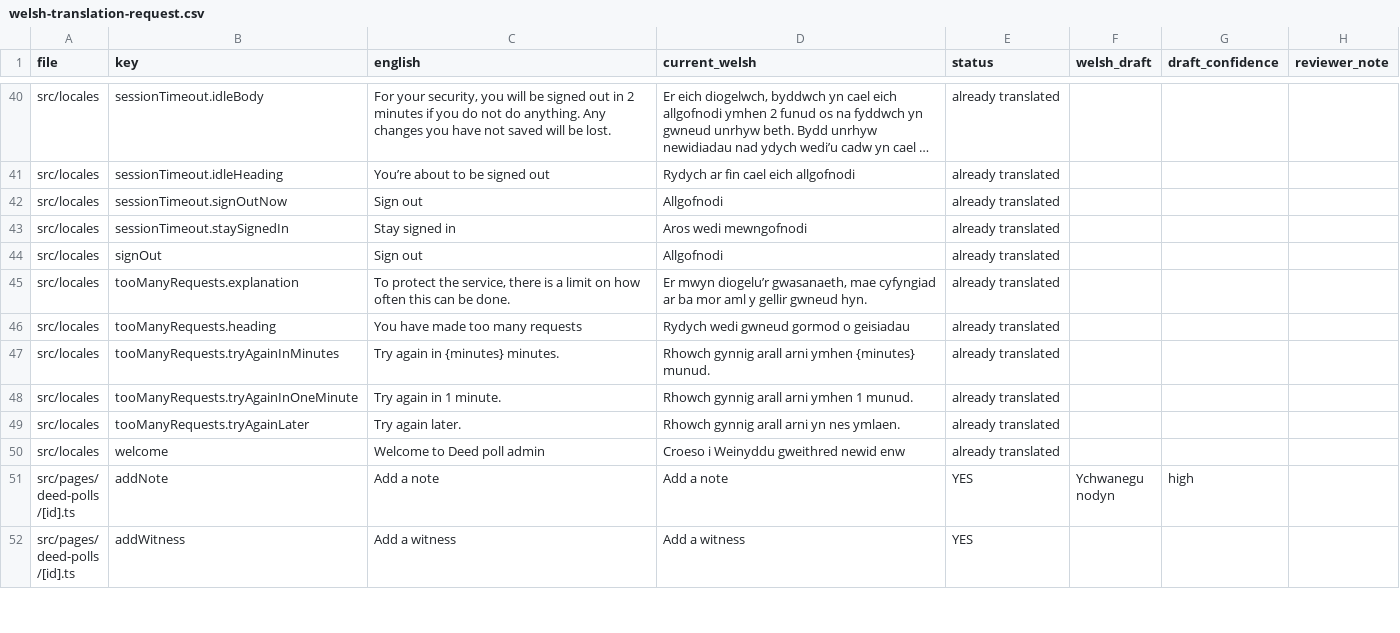
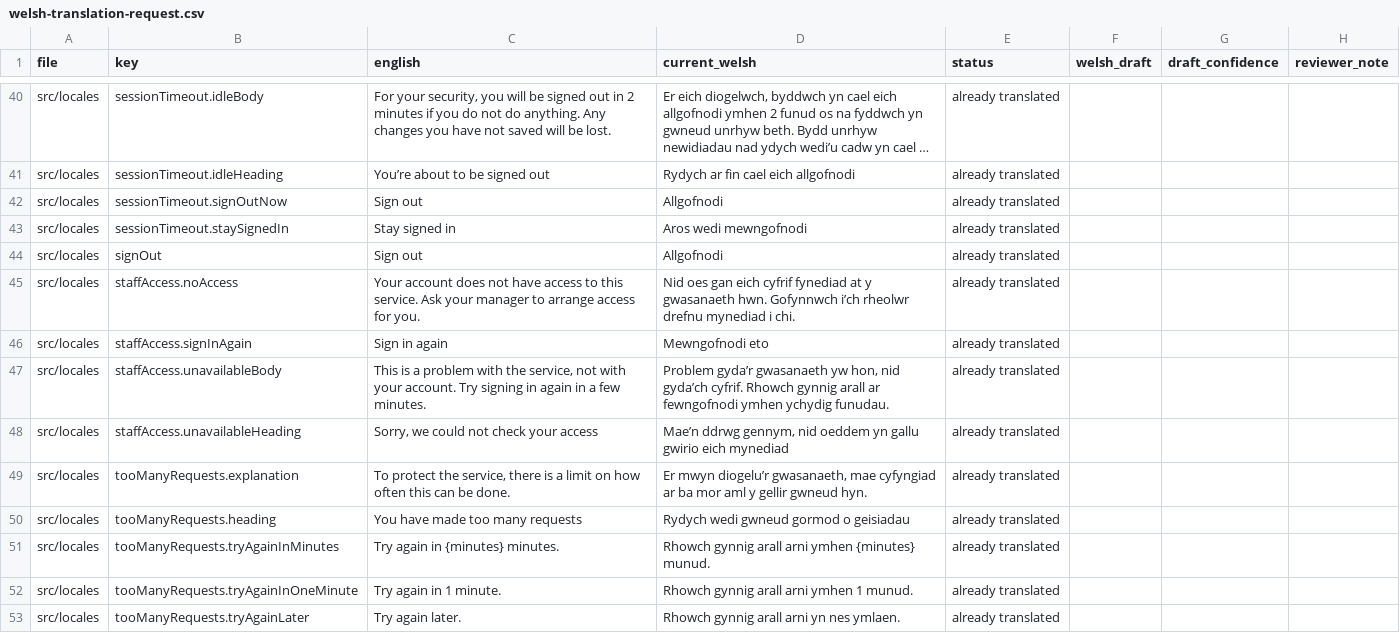
Before and after one commit to hmcts/deed-poll-admin, a CSV file: .business_context/welsh-translation-request.csv, drawn as a sheet; only a part is shown, gaps mark what is left out; the shorter side is filled out with more unchanged rows; long unchanged cells end in ….

```diff
--- a/.business_context/welsh-translation-request.csv
+++ b/.business_context/welsh-translation-request.csv
@@ -44,2 +44,6 @@ src/locales,sessionTimeout.staySignedIn,"Stay signed in","Aros wedi mewngofnodi"
 src/locales,signOut,"Sign out","Allgofnodi",already translated,"",,""
+src/locales,staffAccess.noAccess,"Your account does not have access to this service. Ask your manager to arrange access for you.","Nid oes gan eich cyfrif fynediad at y gwasanaeth hwn. Gofynnwch i’ch rheolwr drefnu mynediad i chi.",already translated,"",,""
+src/locales,staffAccess.signInAgain,"Sign in again","Mewngofnodi eto",already translated,"",,""
+src/locales,staffAccess.unavailableBody,"This is a problem with the service, not with your account. Try signing in again in a few minutes.","Problem gyda’r gwasanaeth yw hon, nid gyda’ch cyfrif. Rhowch gynnig arall ar fewngofnodi ymhen ychydig funudau.",already translated,"",,""
+src/locales,staffAccess.unavailableHeading,"Sorry, we could not check your access","Mae’n ddrwg gennym, nid oeddem yn gallu gwirio eich mynediad",already translated,"",,""
 src/locales,tooManyRequests.explanation,"To protect the service, there is a limit on how often this can be done.","Er mwyn diogelu’r gwasanaeth, mae cyfyngiad ar ba mor aml y gellir gwneud hyn.",already translated,"",,""
```
Also changed, not shown: 13 other files.
